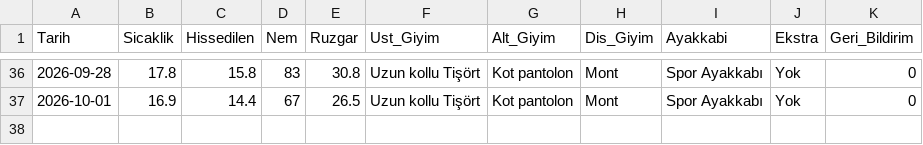
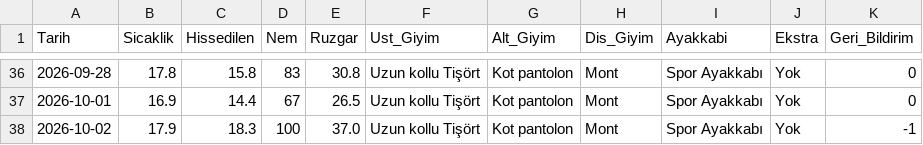
Before and after one commit to iremnisabas/Wearther, a CSV file: kiyafet_verileri.csv, drawn as a sheet; only a part is shown, gaps mark what is left out; the diff names each change by its address in the sheet, - before the commit and + after, or states it on an @@ line.

Commit message:
Prefill outfit form from API recommendations
This change adds a weather entry for 2026-10-02 and fills the clothing form with the latest recommendation values when the page refreshes. It also adds Font Awesome assets used by the UI so icons render correctly.

```diff
--- a/kiyafet_verileri.csv
+++ b/kiyafet_verileri.csv
+row 38: 2026-10-02 | 17.9 | 18.3 | 100 | 37.0 | Uzun kollu Tişört | Kot pantolon | Mont | Spor Ayakkabı | Yok | -1
```
Also changed, not shown: 6 other files.
